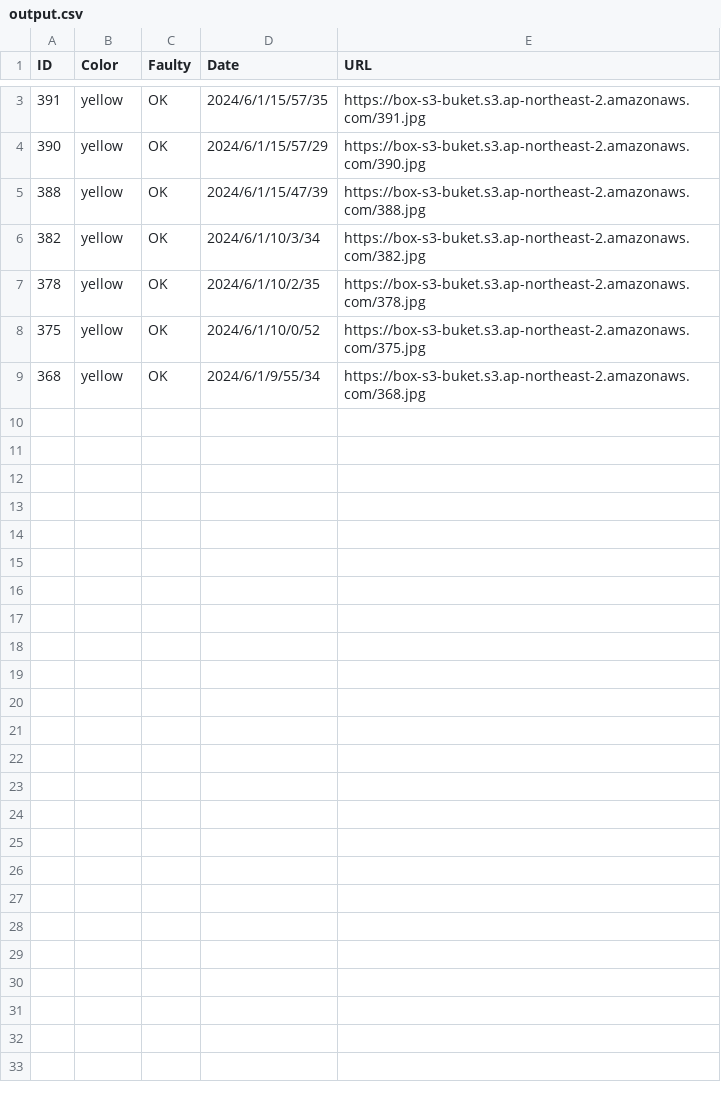
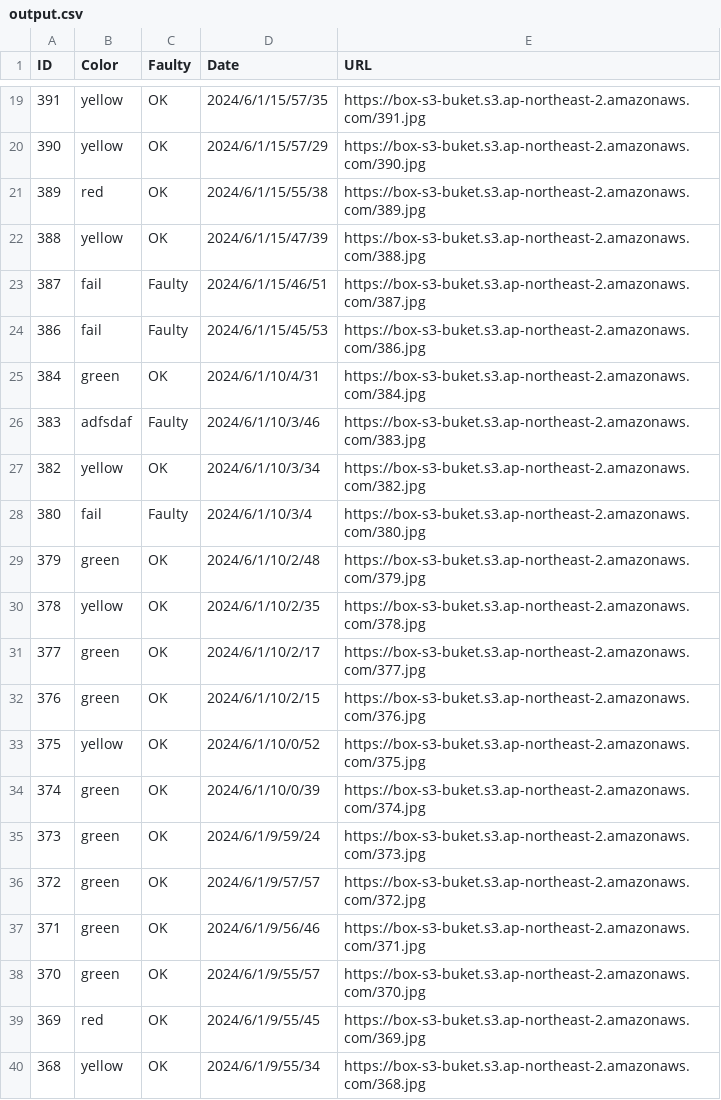
Before and after one commit to birthdw/Vision_P, a CSV file: MainTool/output.csv, drawn as a sheet; only a part is shown, gaps mark what is left out; the diff covers the shown part only.

```diff
--- a/MainTool/output.csv
+++ b/MainTool/output.csv
@@ -4,6 +20,21 @@ ID,Color,Faulty,Date,URL
 390,yellow,OK,2024/6/1/15/57/29,https://box-s3-buket.s3.ap-northeast-2.amazonaws.com/390.jpg
+389,red,OK,2024/6/1/15/55/38,https://box-s3-buket.s3.ap-northeast-2.amazonaws.com/389.jpg
 388,yellow,OK,2024/6/1/15/47/39,https://box-s3-buket.s3.ap-northeast-2.amazonaws.com/388.jpg
+387,fail,Faulty,2024/6/1/15/46/51,https://box-s3-buket.s3.ap-northeast-2.amazonaws.com/387.jpg
+386,fail,Faulty,2024/6/1/15/45/53,https://box-s3-buket.s3.ap-northeast-2.amazonaws.com/386.jpg
+384,green,OK,2024/6/1/10/4/31,https://box-s3-buket.s3.ap-northeast-2.amazonaws.com/384.jpg
+383,adfsdaf,Faulty,2024/6/1/10/3/46,https://box-s3-buket.s3.ap-northeast-2.amazonaws.com/383.jpg
 382,yellow,OK,2024/6/1/10/3/34,https://box-s3-buket.s3.ap-northeast-2.amazonaws.com/382.jpg
+380,fail,Faulty,2024/6/1/10/3/4,https://box-s3-buket.s3.ap-northeast-2.amazonaws.com/380.jpg
+379,green,OK,2024/6/1/10/2/48,https://box-s3-buket.s3.ap-northeast-2.amazonaws.com/379.jpg
 378,yellow,OK,2024/6/1/10/2/35,https://box-s3-buket.s3.ap-northeast-2.amazonaws.com/378.jpg
+377,green,OK,2024/6/1/10/2/17,https://box-s3-buket.s3.ap-northeast-2.amazonaws.com/377.jpg
+376,green,OK,2024/6/1/10/2/15,https://box-s3-buket.s3.ap-northeast-2.amazonaws.com/376.jpg
 375,yellow,OK,2024/6/1/10/0/52,https://box-s3-buket.s3.ap-northeast-2.amazonaws.com/375.jpg
+374,green,OK,2024/6/1/10/0/39,https://box-s3-buket.s3.ap-northeast-2.amazonaws.com/374.jpg
+373,green,OK,2024/6/1/9/59/24,https://box-s3-buket.s3.ap-northeast-2.amazonaws.com/373.jpg
+372,green,OK,2024/6/1/9/57/57,https://box-s3-buket.s3.ap-northeast-2.amazonaws.com/372.jpg
+371,green,OK,2024/6/1/9/56/46,https://box-s3-buket.s3.ap-northeast-2.amazonaws.com/371.jpg
+370,green,OK,2024/6/1/9/55/57,https://box-s3-buket.s3.ap-northeast-2.amazonaws.com/370.jpg
+369,red,OK,2024/6/1/9/55/45,https://box-s3-buket.s3.ap-northeast-2.amazonaws.com/369.jpg
 368,yellow,OK,2024/6/1/9/55/34,https://box-s3-buket.s3.ap-northeast-2.amazonaws.com/368.jpg
```
Also changed, not shown: 16 added rows elsewhere in this file, 5 other files.
